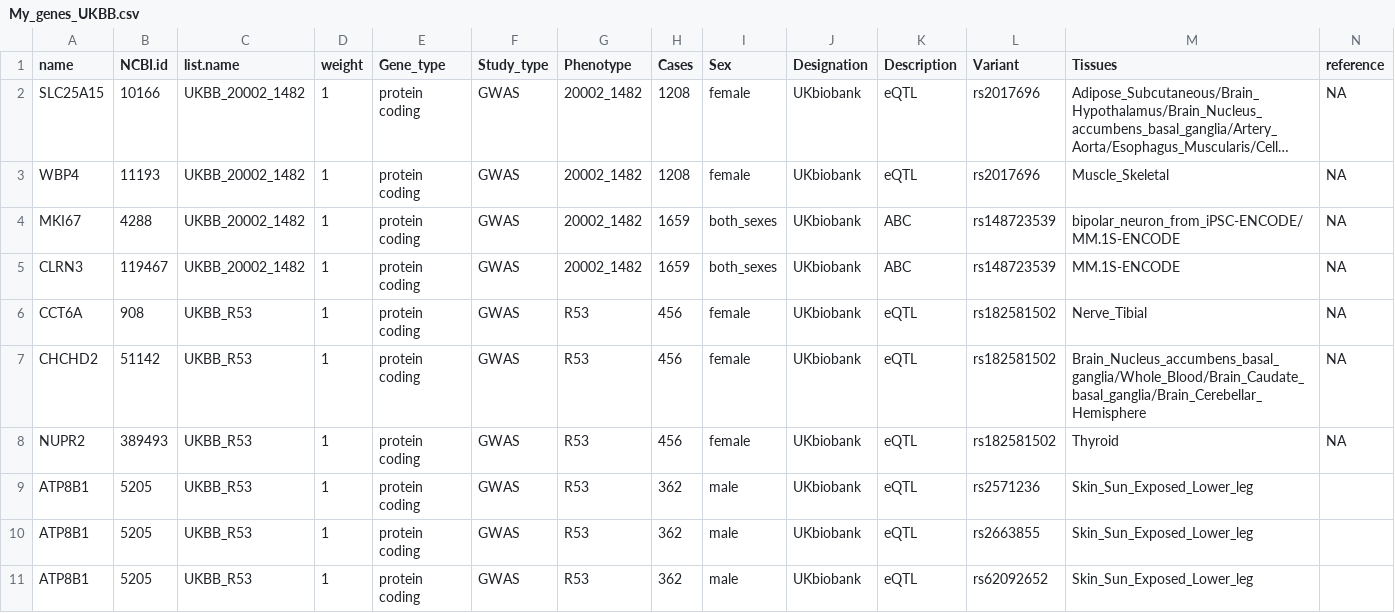
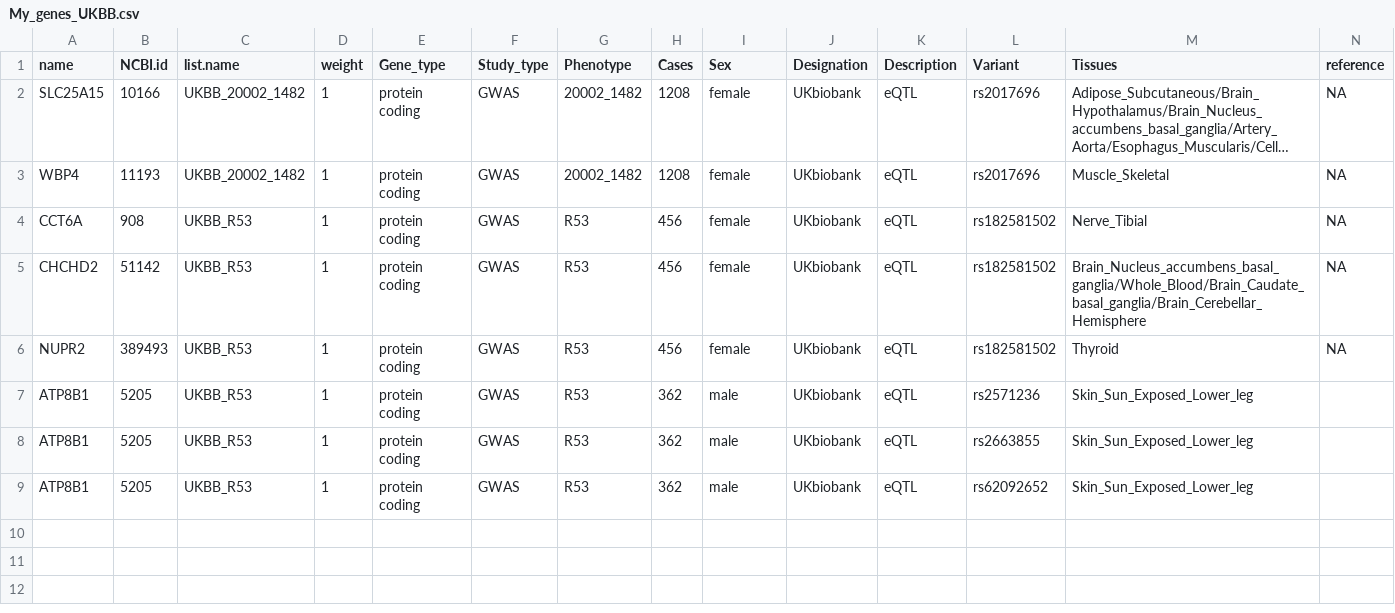
Before and after one commit to paolomaccallini-hub/UKBB, a CSV file: My_genes_UKBB.csv, drawn as a sheet; only a part is shown; long unchanged cells end in …; rows hold the shown columns only; the diff names each change by its address in the sheet, - before the commit and + after, or states it on an @@ line.

Commit message:
Update My_genes_UKBB.csv

```diff
--- a/My_genes_UKBB.csv
+++ b/My_genes_UKBB.csv
-row 4: MKI67 | 4288 | UKBB_20002_1482 | 1 | protein coding | GWAS | 20002_1482 | 1659 | both_sexes | UKbiobank | ABC | rs148723539 | bipolar_neuron_from_iPSC-ENCODE/MM.1S-ENCODE | NA
-row 5: CLRN3 | 119467 | UKBB_20002_1482 | 1 | protein coding | GWAS | 20002_1482 | 1659 | both_sexes | UKbiobank | ABC | rs148723539 | MM.1S-ENCODE | NA
```
